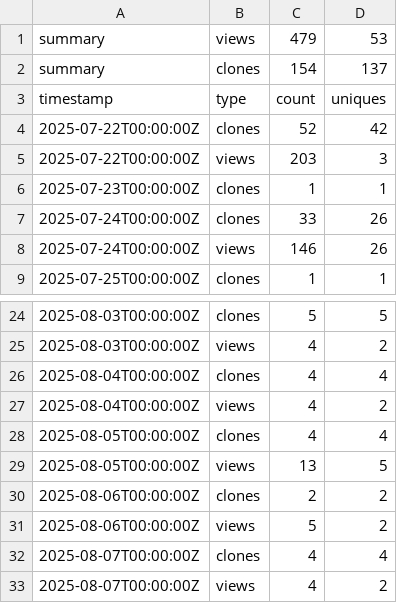
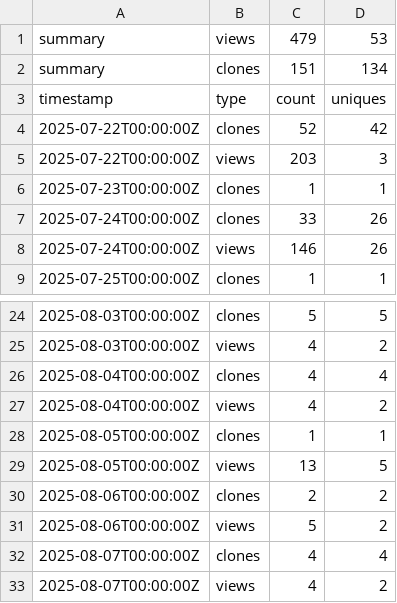
Before and after one commit to jodithea/Polygenic_score_workshop, a CSV file: traffic_log.csv, drawn as a sheet; only a part is shown, gaps mark what is left out.

```diff
--- a/traffic_log.csv
+++ b/traffic_log.csv
@@ -1,3 +1,3 @@
 summary,views,479,53
-summary,clones,154,137
+summary,clones,151,134
 timestamp,type,count,uniques
@@ -27,3 +27,3 @@ timestamp,type,count,uniques
 2025-08-04T00:00:00Z,views,4,2
-2025-08-05T00:00:00Z,clones,4,4
+2025-08-05T00:00:00Z,clones,1,1
 2025-08-05T00:00:00Z,views,13,5
```
